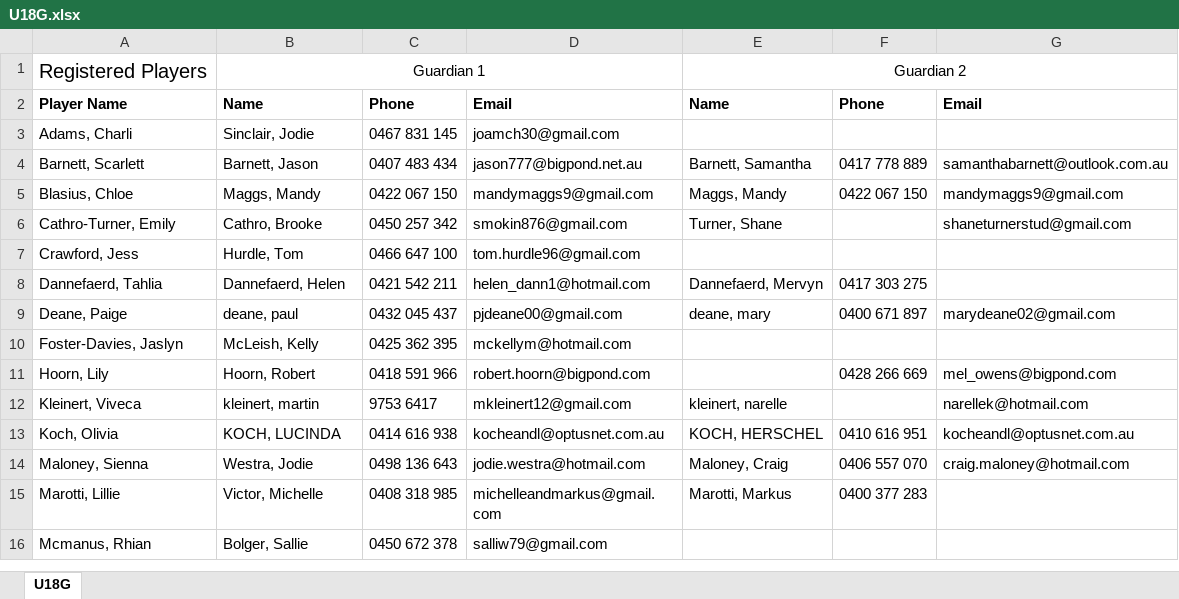
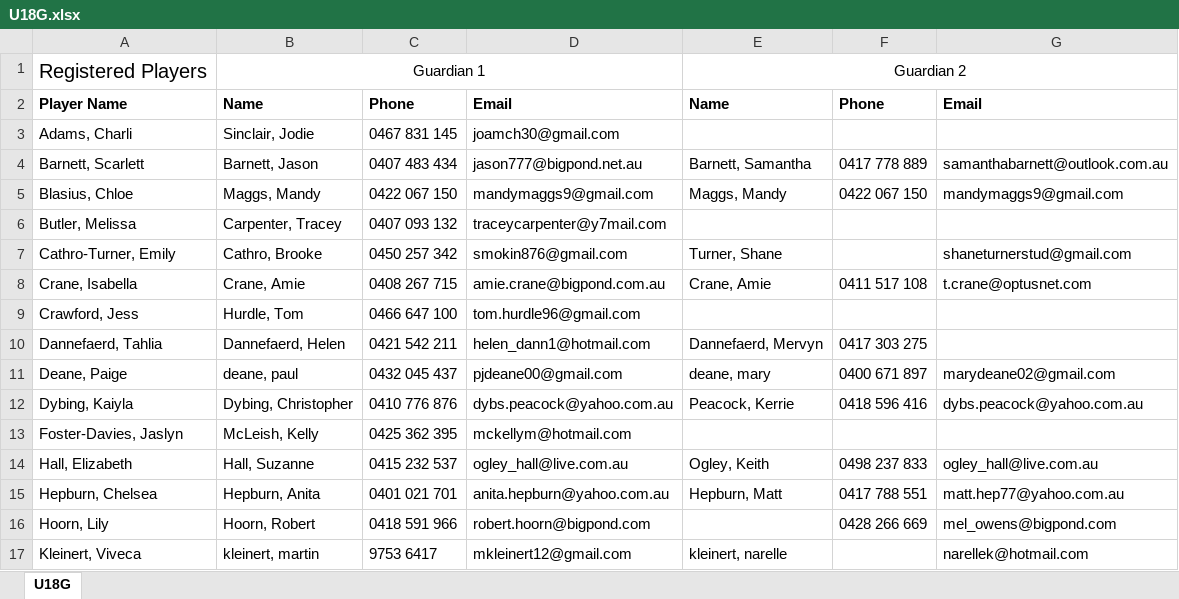
Before and after one commit to andrewcrobertson/bjfc, an Excel workbook: static/contact/U18G.xlsx, sheet U18G, drawn as a sheet; only a part is shown; the shorter side is filled out with more unchanged rows; values as stored, in another font and other column widths than the file's, no borders; the diff names each change by its address in the sheet, - before the commit and + after, or states it on an @@ line.

```diff
--- a/static/contact/U18G.xlsx (sheet U18G)
+++ b/static/contact/U18G.xlsx (sheet U18G)
+row 6: Butler, Melissa | Carpenter, Tracey | 0407 093 132 | traceycarpenter@y7mail.com
+row 8: Crane, Isabella | Crane, Amie | 0408 267 715 | amie.crane@bigpond.com.au | Crane, Amie | 0411 517 108 | t.crane@optusnet.com
+row 12: Dybing, Kaiyla | Dybing, Christopher | 0410 776 876 | dybs.peacock@yahoo.com.au | Peacock, Kerrie | 0418 596 416 | dybs.peacock@yahoo.com.au
+row 14: Hall, Elizabeth | Hall, Suzanne | 0415 232 537 | ogley_hall@live.com.au | Ogley, Keith | 0498 237 833 | ogley_hall@live.com.au
+row 15: Hepburn, Chelsea | Hepburn, Anita | 0401 021 701 | anita.hepburn@yahoo.com.au | Hepburn, Matt | 0417 788 551 | matt.hep77@yahoo.com.au
```
Also changed, not shown: static/contact/U10M.xlsx, static/contact/U12G.xlsx, 46 other files.
